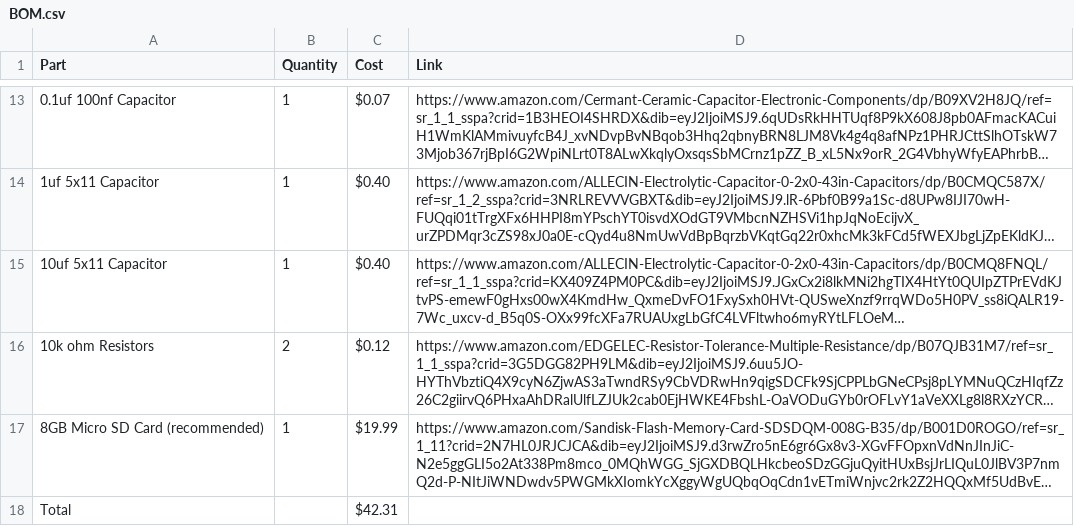
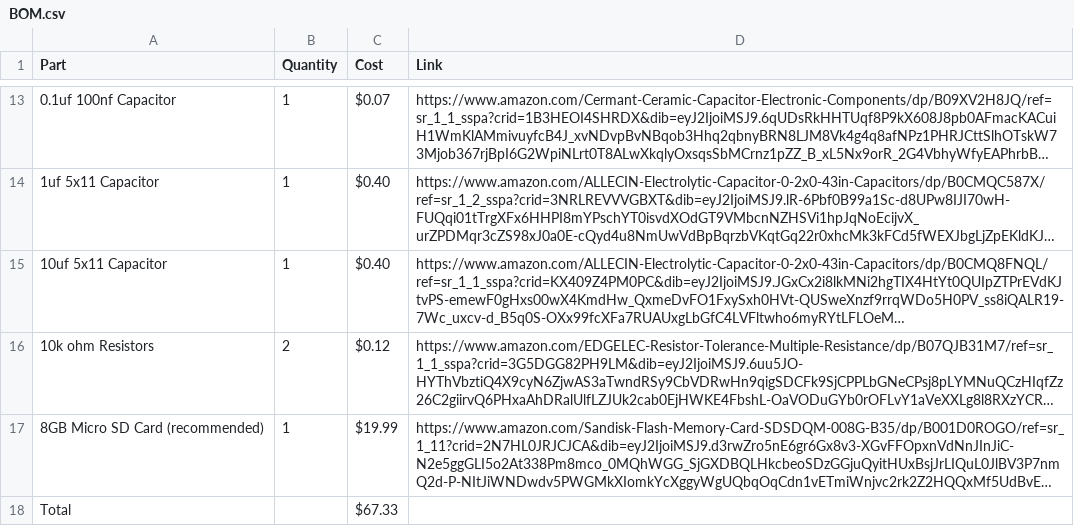
Before and after one commit to leroyl6420-boop/Flukebox, a CSV file: BOM.csv, drawn as a sheet; only a part is shown, gaps mark what is left out; long unchanged cells end in …; the diff names each change by its address in the sheet, - before the commit and + after, or states it on an @@ line.

Commit message:
Update BOM.csv

```diff
--- a/BOM.csv
+++ b/BOM.csv
-C18 (Cost): $42.31
+C18 (Cost): $67.33
```
